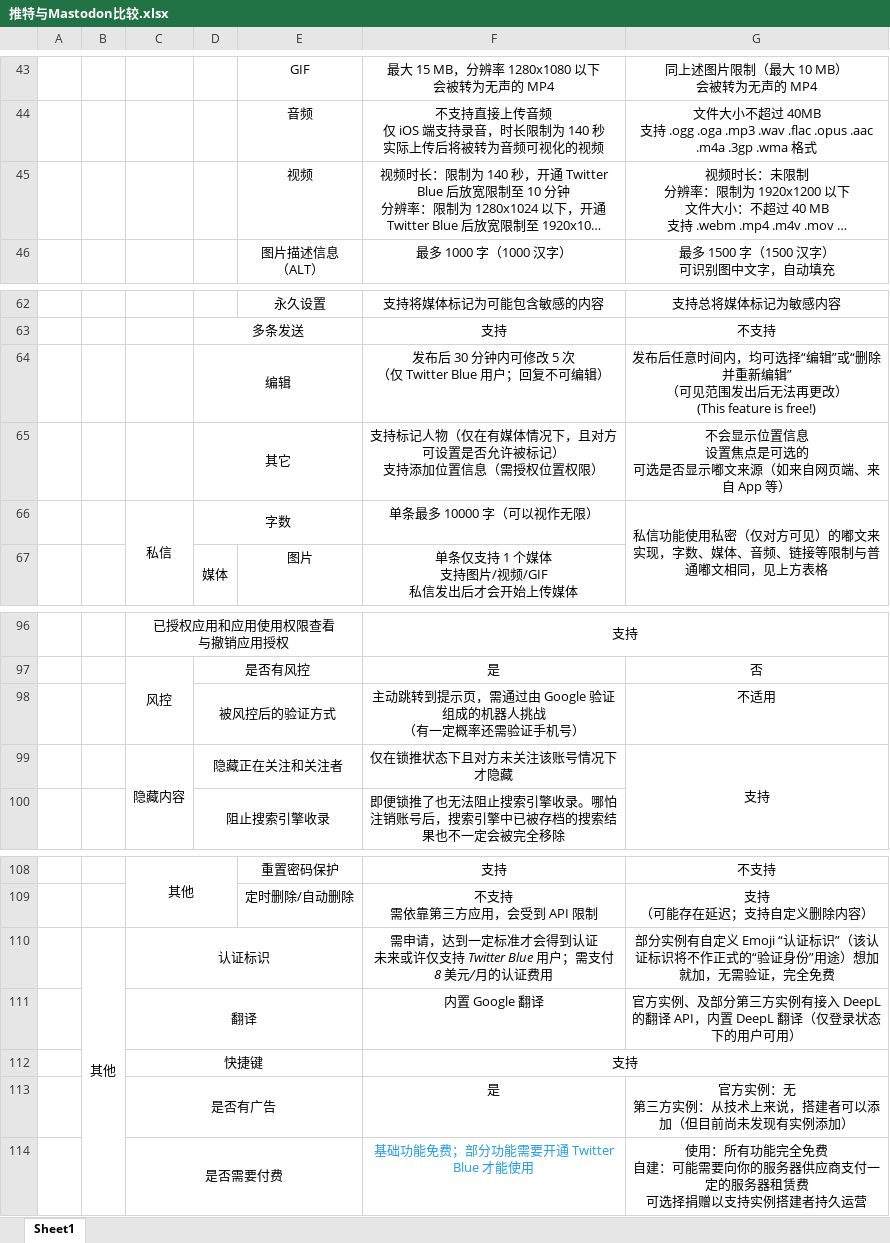
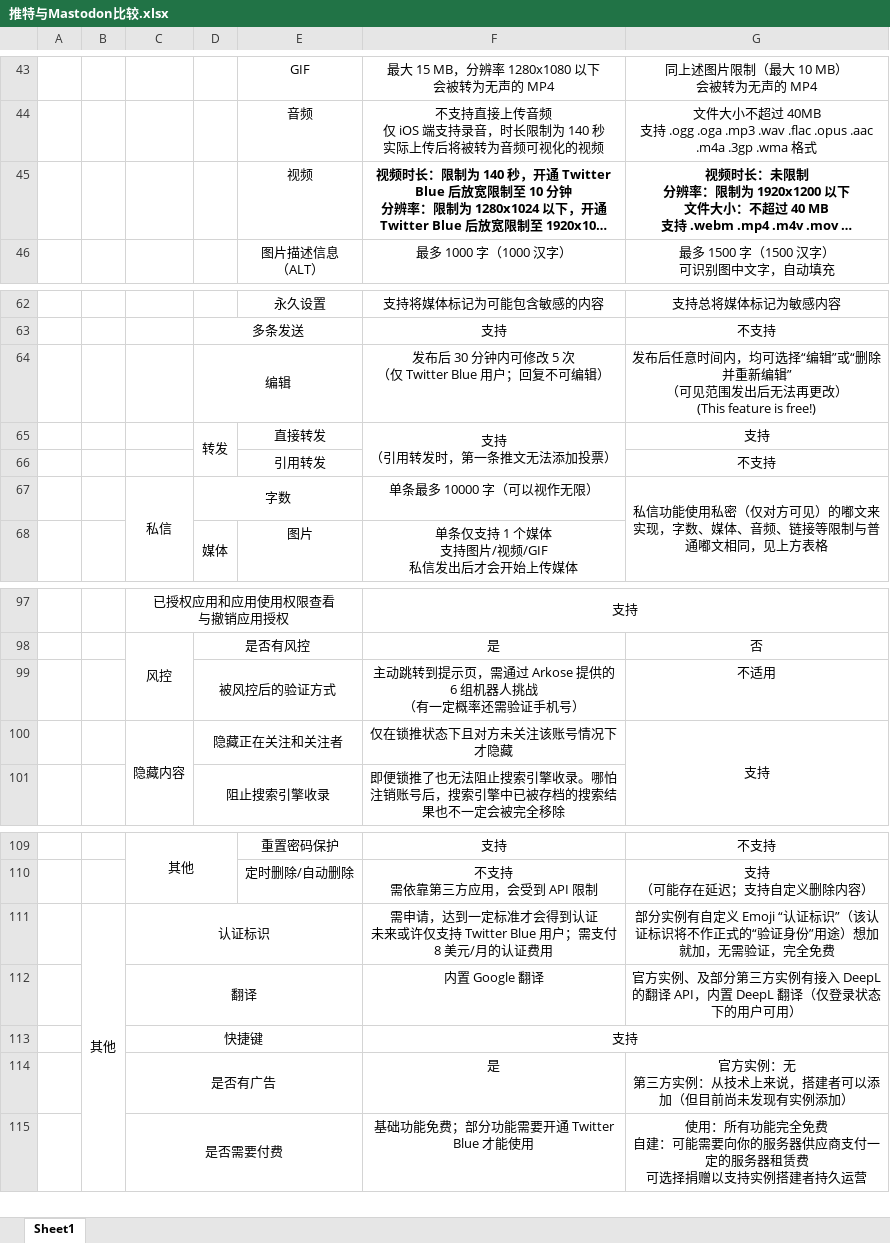
Before and after one commit to taranakineko/blog, an Excel workbook: source/_posts/2022-11-04 推特与Mastodon比较/推特与Mastodon比较.xlsx, sheet Sheet1, drawn as a sheet; only a part is shown, gaps mark what is left out; long unchanged cells end in …; values as stored, in another font and other column widths than the file's, no borders; removed rows and columns are numbered as before the commit, all else as after; ↵ is a line break in a cell; the diff names each change by its address in the sheet, - before the commit and + after, or states it on an @@ line.

```diff
--- a/source/_posts/2022-11-04 推特与Mastodon比较/推特与Mastodon比较.xlsx (sheet Sheet1)
+++ b/source/_posts/2022-11-04 推特与Mastodon比较/推特与Mastodon比较.xlsx (sheet Sheet1)
-F45:G45 bold: off
+F45:G45 bold: on
-row 65:  |  |  | 其它 |  | 支持标记人物（仅在有媒体情况下，且对方可设置是否允许被标记） ↵ 支持添加位置信息（需授权位置权限） | 不会显示位置信息 ↵ 设置焦点是可选的 ↵ 可选是否显示嘟文来源（如来自网页端、来自 App 等）
+row 65:  |  |  | 转发 | 直接转发 | 支持 ↵ （引用转发时，第一条推文无法添加投票） | 支持
+row 66:  |  |  |  | 引用转发 |  | 不支持
-F99: …，需通过由 Google 验证组成的机器人挑…
+F99: …，需通过 Arkose 提供的 6 组机器人挑…
-F111 italic: on
+F111 italic: off
-F115 text colour: #1D9BF0
+F115 text colour: black
```
Also changed, not shown: 2 other files.
